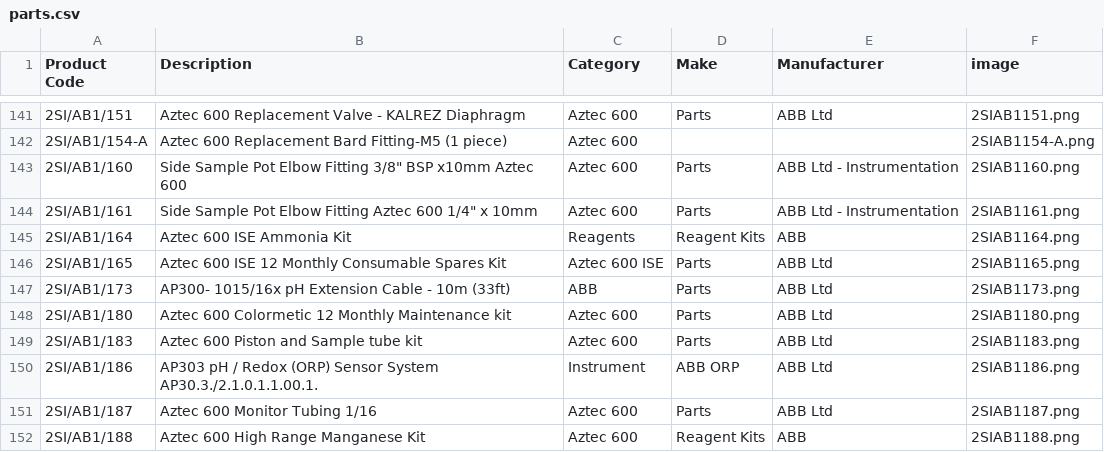
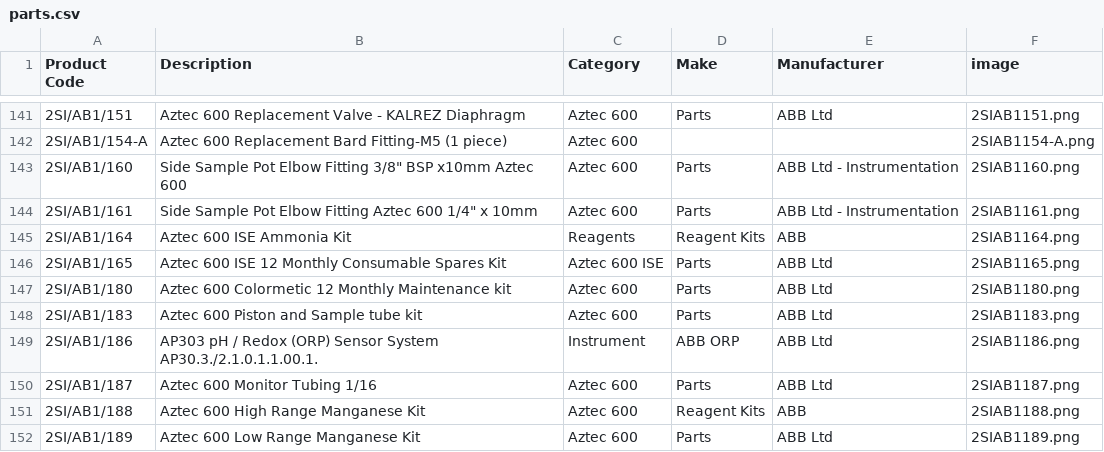
Before and after one commit to tomward0606/PartsProjectMain, a CSV file: parts.csv, drawn as a sheet; only a part is shown, gaps mark what is left out; the shorter side is filled out with more unchanged rows.

Commit message:
Delete part: 2SI/AB1/173

```diff
--- a/parts.csv
+++ b/parts.csv
@@ -146,3 +146,2 @@ Product Code,Description,Category,Make,Manufacturer,image
 2SI/AB1/165,Aztec 600 ISE 12 Monthly Consumable Spares Kit,Aztec 600 ISE,Parts,ABB Ltd,2SIAB1165.png
-2SI/AB1/173,AP300- 1015/16x pH Extension Cable - 10m (33ft),ABB,Parts,ABB Ltd,2SIAB1173.png
 2SI/AB1/180,Aztec 600 Colormetic 12 Monthly Maintenance kit,Aztec 600,Parts,ABB Ltd,2SIAB1180.png
```
